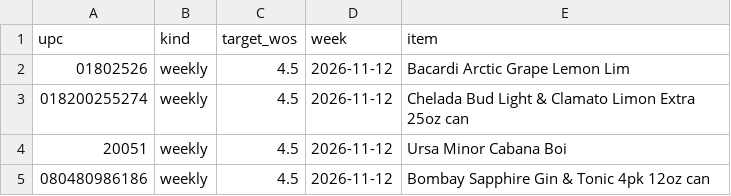
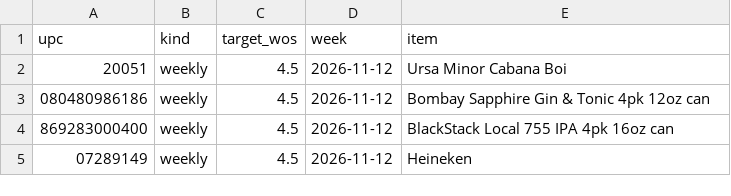
Before and after one commit to Akuklok/thc-dashboard, a CSV file: data/Beer Ad Products.csv, drawn as a sheet; only a part is shown; the shorter side is filled out with more unchanged rows.

Commit message:
auto-update Beer Ad Products.csv

```diff
--- a/data/Beer Ad Products.csv
+++ b/data/Beer Ad Products.csv
@@ -1,4 +1,2 @@
 upc,kind,target_wos,week,item
-01802526,weekly,4.5,2026-11-12,Bacardi Arctic Grape Lemon Lim
-018200255274,weekly,4.5,2026-11-12,Chelada Bud Light & Clamato Limon Extra 25oz can
 20051,weekly,4.5,2026-11-12,Ursa Minor Cabana Boi
```
